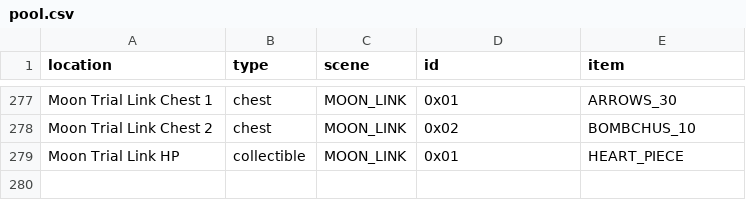
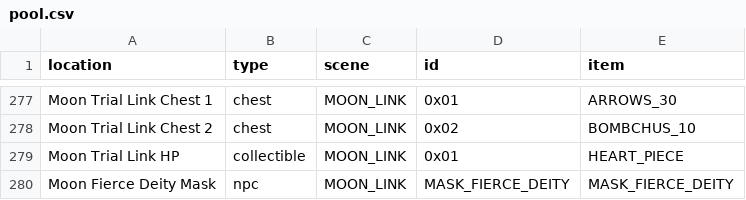
Before and after one commit to OoTMM/OoTMM, a CSV file: data/mm/pool.csv, drawn as a sheet; only a part is shown, gaps mark what is left out; the diff names each change by its address in the sheet, - before the commit and + after, or states it on an @@ line.

Commit message:
MM: Add Fierce deity check

```diff
--- a/data/mm/pool.csv
+++ b/data/mm/pool.csv
+row 280: Moon Fierce Deity Mask | npc | MOON_LINK | MASK_FIERCE_DEITY | MASK_FIERCE_DEITY
```
Also changed, not shown: 5 other files.
